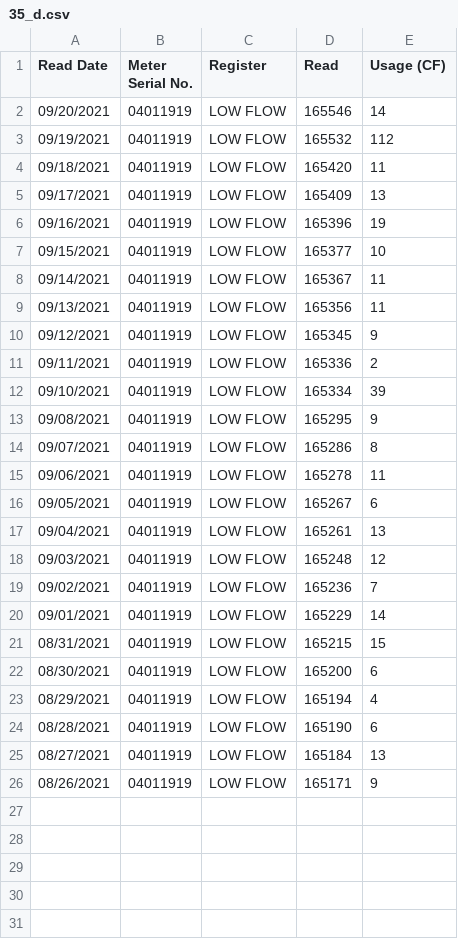
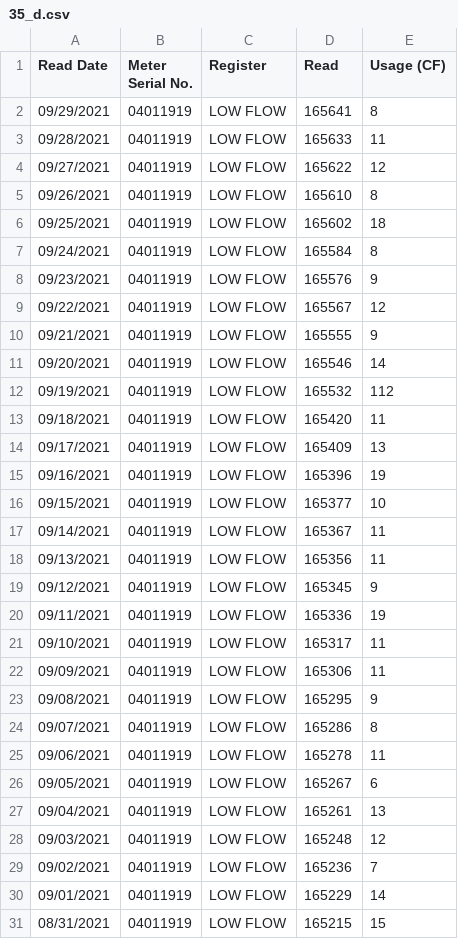
Before and after one commit to waterusage/datagopm, a CSV file: 35_d.csv, drawn as a sheet.

```diff
--- a/35_d.csv
+++ b/35_d.csv
@@ -1,2 +1,11 @@
 Read Date,Meter Serial No.,Register,Read,Usage (CF)
+09/29/2021,04011919,LOW FLOW,165641,8
+09/28/2021,04011919,LOW FLOW,165633,11
+09/27/2021,04011919,LOW FLOW,165622,12
+09/26/2021,04011919,LOW FLOW,165610,8
+09/25/2021,04011919,LOW FLOW,165602,18
+09/24/2021,04011919,LOW FLOW,165584,8
+09/23/2021,04011919,LOW FLOW,165576,9
+09/22/2021,04011919,LOW FLOW,165567,12
+09/21/2021,04011919,LOW FLOW,165555,9
 09/20/2021,04011919,LOW FLOW,165546,14
@@ -10,4 +19,5 @@ Read Date,Meter Serial No.,Register,Read,Usage (CF)
 09/12/2021,04011919,LOW FLOW,165345,9
-09/11/2021,04011919,LOW FLOW,165336,2
-09/10/2021,04011919,LOW FLOW,165334,39
+09/11/2021,04011919,LOW FLOW,165336,19
+09/10/2021,04011919,LOW FLOW,165317,11
+09/09/2021,04011919,LOW FLOW,165306,11
 09/08/2021,04011919,LOW FLOW,165295,9
@@ -21,6 +31 @@ Read Date,Meter Serial No.,Register,Read,Usage (CF)
 08/31/2021,04011919,LOW FLOW,165215,15
-08/30/2021,04011919,LOW FLOW,165200,6
-08/29/2021,04011919,LOW FLOW,165194,4
-08/28/2021,04011919,LOW FLOW,165190,6
-08/27/2021,04011919,LOW FLOW,165184,13
-08/26/2021,04011919,LOW FLOW,165171,9
```
Also changed, not shown: 12_e.csv, 27_f.csv, 4 other files.
